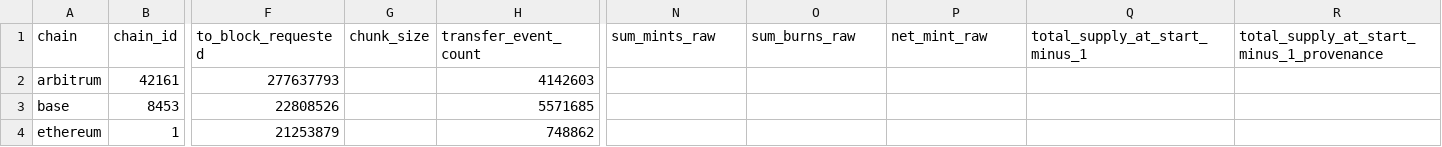
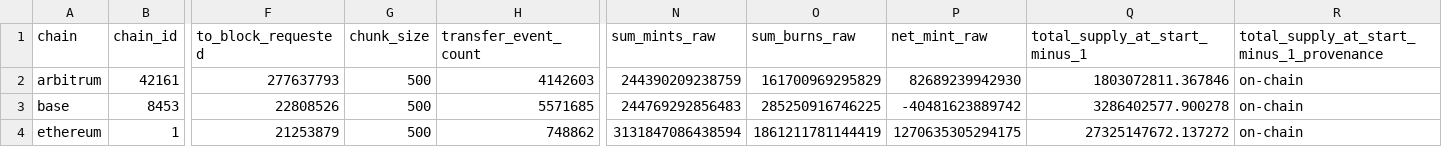
Before and after one commit to egpivo/stablecoin-audit, a CSV file: docs/benchmarks/usdc_7d_20241117_20241124/supply_audit.csv, drawn as a sheet; only a part is shown, gaps mark what is left out; the diff names each change by its address in the sheet, - before the commit and + after, or states it on an @@ line.

```diff
--- a/docs/benchmarks/usdc_7d_20241117_20241124/supply_audit.csv
+++ b/docs/benchmarks/usdc_7d_20241117_20241124/supply_audit.csv
-G2:G4 (chunk_size): (empty)
+G2:G4 (chunk_size): 500
-N2 (sum_mints_raw): (empty)
+N2 (sum_mints_raw): 244390209238759
-O2 (sum_burns_raw): (empty)
+O2 (sum_burns_raw): 161700969295829
-P2 (net_mint_raw): (empty)
+P2 (net_mint_raw): 82689239942930
-Q2 (total_supply_at_start_minus_1): (empty)
+Q2 (total_supply_at_start_minus_1): 1803072811.367846
-R2:R4: (empty)
+R2:R4: on-chain
-N3 (sum_mints_raw): (empty)
+N3 (sum_mints_raw): 244769292856483
-O3 (sum_burns_raw): (empty)
+O3 (sum_burns_raw): 285250916746225
-P3 (net_mint_raw): (empty)
+P3 (net_mint_raw): -40481623889742
-Q3 (total_supply_at_start_minus_1): (empty)
+Q3 (total_supply_at_start_minus_1): 3286402577.900278
-N4 (sum_mints_raw): (empty)
+N4 (sum_mints_raw): 3131847086438594
-O4 (sum_burns_raw): (empty)
+O4 (sum_burns_raw): 1861211781144419
-P4 (net_mint_raw): (empty)
+P4 (net_mint_raw): 1270635305294175
-Q4 (total_supply_at_start_minus_1): (empty)
+Q4 (total_supply_at_start_minus_1): 27325147672.137272
```
Also changed, not shown: data/benchmarks/data_completeness.csv, data/benchmarks/market_conditioned_audit.csv, 20 other files.
